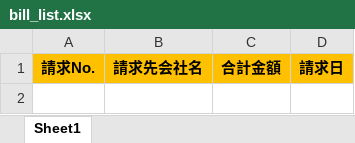
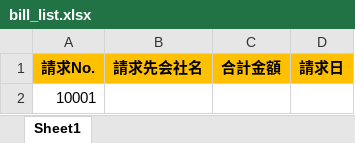
Before and after one commit to liberbell/py50, an Excel workbook: excel/bill_list.xlsx, sheet Sheet1, drawn as a sheet; values as stored, in another font and other column widths than the file's, no borders; the diff names each change by its address in the sheet, - before the commit and + after, or states it on an @@ line.

Commit message:
bill_list1

```diff
--- a/excel/bill_list.xlsx (sheet Sheet1)
+++ b/excel/bill_list.xlsx (sheet Sheet1)
+row 2: 10001
```
